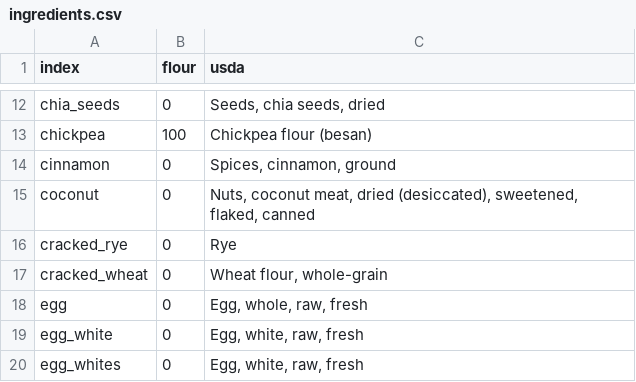
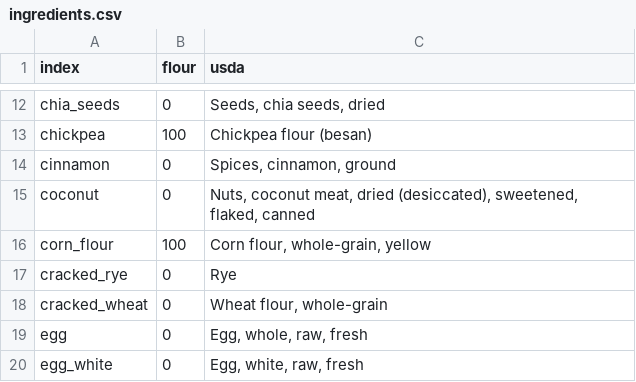
Before and after one commit to gbishop/bake, a CSV file: ingredients.csv, drawn as a sheet; only a part is shown, gaps mark what is left out; the shorter side is filled out with more unchanged rows.

Commit message:
Add corn flour

```diff
--- a/ingredients.csv
+++ b/ingredients.csv
@@ -15,2 +15,3 @@ cinnamon,0,"Spices, cinnamon, ground"
 coconut,0,"Nuts, coconut meat, dried (desiccated), sweetened, flaked, canned"
+corn_flour,100,"Corn flour, whole-grain, yellow"
 cracked_rye,0,Rye
```
